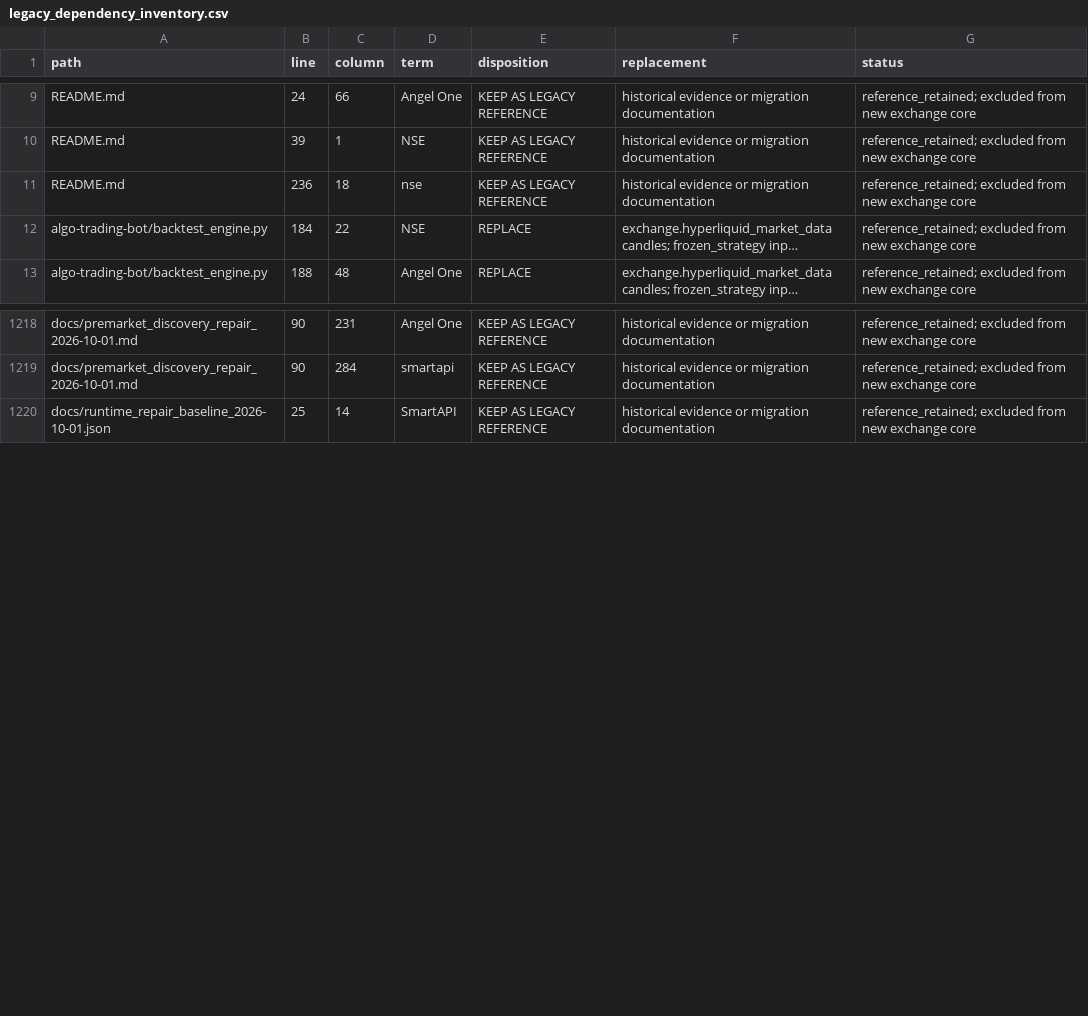
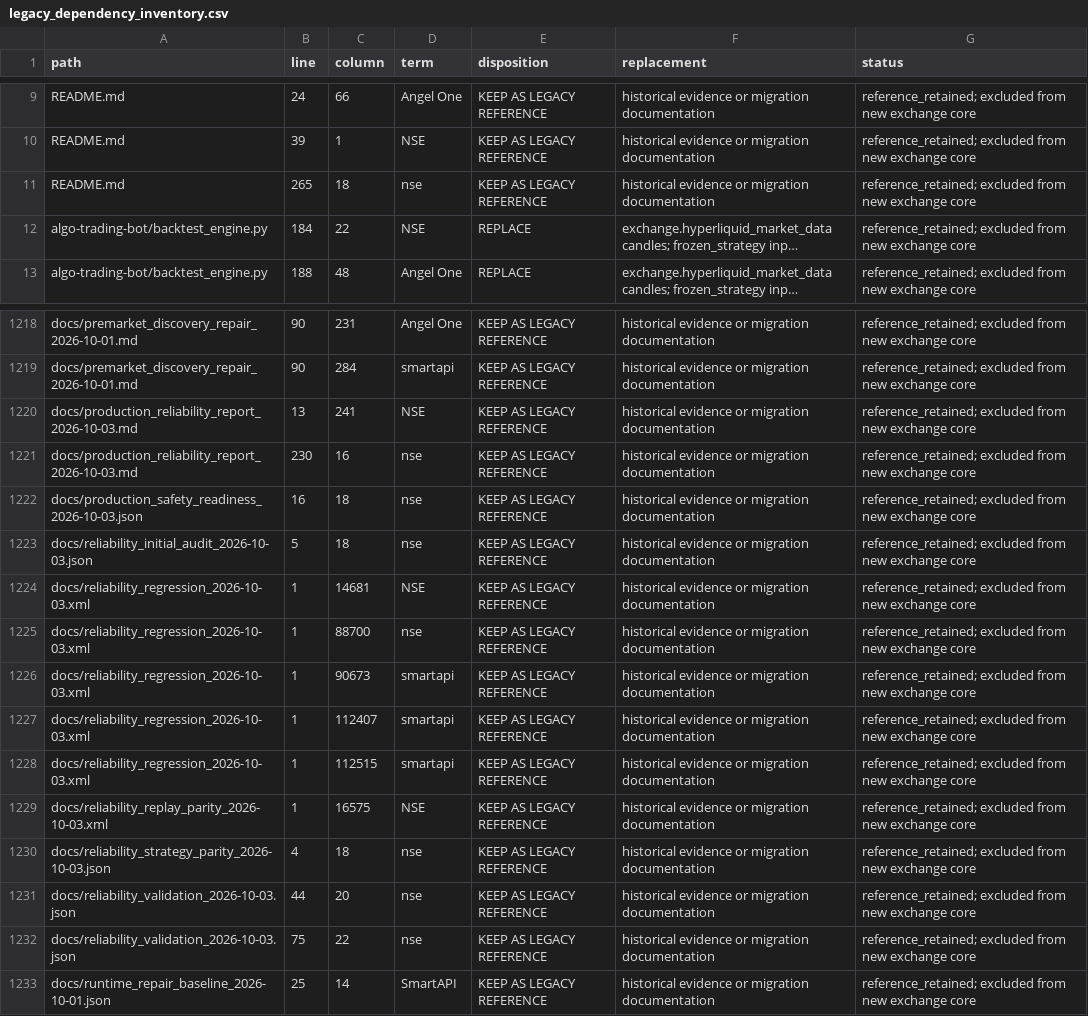
Before and after one commit to Adesh2204/Autonomous-Trading-Bot-Crypto, a CSV file: docs/legacy_dependency_inventory.csv, drawn as a sheet; only a part is shown, gaps mark what is left out; long unchanged cells end in …; the diff names each change by its address in the sheet, - before the commit and + after, or states it on an @@ line.

```diff
--- a/docs/legacy_dependency_inventory.csv
+++ b/docs/legacy_dependency_inventory.csv
-B11 (line): 236
+B11 (line): 265
+row 1220: docs/production_reliability_report_2026-10-03.md | 13 | 241 | NSE | KEEP AS LEGACY REFERENCE | historical evidence or migration documentation | reference_retained; excluded from new exchange core
+row 1221: docs/production_reliability_report_2026-10-03.md | 230 | 16 | nse | KEEP AS LEGACY REFERENCE | historical evidence or migration documentation | reference_retained; excluded from new exchange core
+row 1222: docs/production_safety_readiness_2026-10-03.json | 16 | 18 | nse | KEEP AS LEGACY REFERENCE | historical evidence or migration documentation | reference_retained; excluded from new exchange core
+row 1223: docs/reliability_initial_audit_2026-10-03.json | 5 | 18 | nse | KEEP AS LEGACY REFERENCE | historical evidence or migration documentation | reference_retained; excluded from new exchange core
+row 1224: docs/reliability_regression_2026-10-03.xml | 1 | 14681 | NSE | KEEP AS LEGACY REFERENCE | historical evidence or migration documentation | reference_retained; excluded from new exchange core
+row 1225: docs/reliability_regression_2026-10-03.xml | 1 | 88700 | nse | KEEP AS LEGACY REFERENCE | historical evidence or migration documentation | reference_retained; excluded from new exchange core
+row 1226: docs/reliability_regression_2026-10-03.xml | 1 | 90673 | smartapi | KEEP AS LEGACY REFERENCE | historical evidence or migration documentation | reference_retained; excluded from new exchange core
+row 1227: docs/reliability_regression_2026-10-03.xml | 1 | 112407 | smartapi | KEEP AS LEGACY REFERENCE | historical evidence or migration documentation | reference_retained; excluded from new exchange core
+row 1228: docs/reliability_regression_2026-10-03.xml | 1 | 112515 | smartapi | KEEP AS LEGACY REFERENCE | historical evidence or migration documentation | reference_retained; excluded from new exchange core
+row 1229: docs/reliability_replay_parity_2026-10-03.xml | 1 | 16575 | NSE | KEEP AS LEGACY REFERENCE | historical evidence or migration documentation | reference_retained; excluded from new exchange core
+row 1230: docs/reliability_strategy_parity_2026-10-03.json | 4 | 18 | nse | KEEP AS LEGACY REFERENCE | historical evidence or migration documentation | reference_retained; excluded from new exchange core
+row 1231: docs/reliability_validation_2026-10-03.json | 44 | 20 | nse | KEEP AS LEGACY REFERENCE | historical evidence or migration documentation | reference_retained; excluded from new exchange core
+row 1232: docs/reliability_validation_2026-10-03.json | 75 | 22 | nse | KEEP AS LEGACY REFERENCE | historical evidence or migration documentation | reference_retained; excluded from new exchange core
```
Also changed, not shown: 35 other files.
